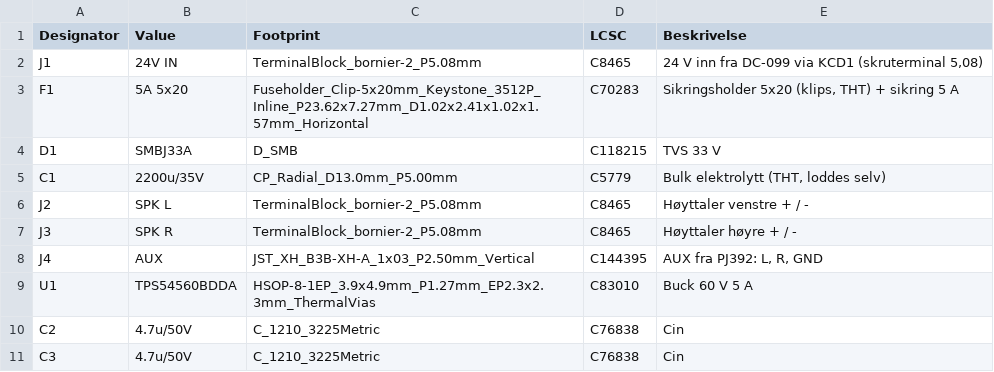
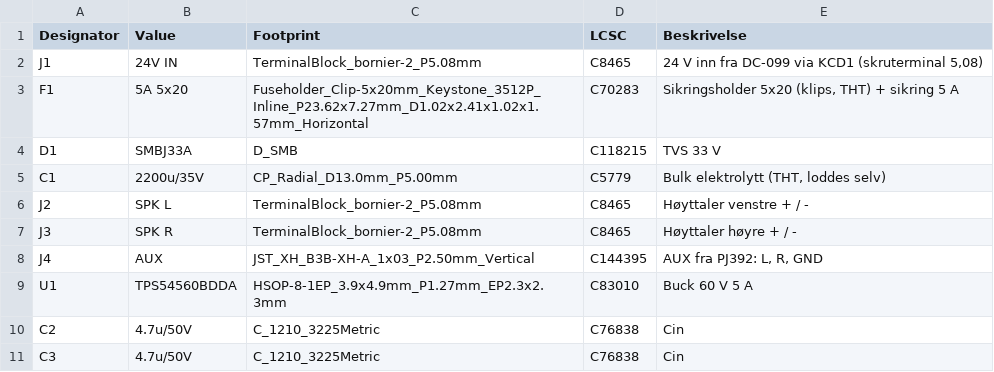
Before and after one commit to SebastianKristo/pult-forsterker, a CSV file: pcb/bom.csv, drawn as a sheet; only a part is shown.

```diff
--- a/pcb/bom.csv
+++ b/pcb/bom.csv
@@ -8,3 +8,3 @@ J3,SPK R,TerminalBlock_bornier-2_P5.08mm,C8465,Høyttaler høyre + / -
 J4,AUX,JST_XH_B3B-XH-A_1x03_P2.50mm_Vertical,C144395,"AUX fra PJ392: L, R, GND"
-U1,TPS54560BDDA,HSOP-8-1EP_3.9x4.9mm_P1.27mm_EP2.3x2.3mm_ThermalVias,C83010,Buck 60 V 5 A
+U1,TPS54560BDDA,HSOP-8-1EP_3.9x4.9mm_P1.27mm_EP2.3x2.3mm,C83010,Buck 60 V 5 A
 C2,4.7u/50V,C_1210_3225Metric,C76838,Cin
```
Also changed, not shown: pcb/produksjon/ki_pultforsterker_main_bom.csv, pcb/produksjon/ki_pultforsterker_main_cpl.csv, 24 other files.
